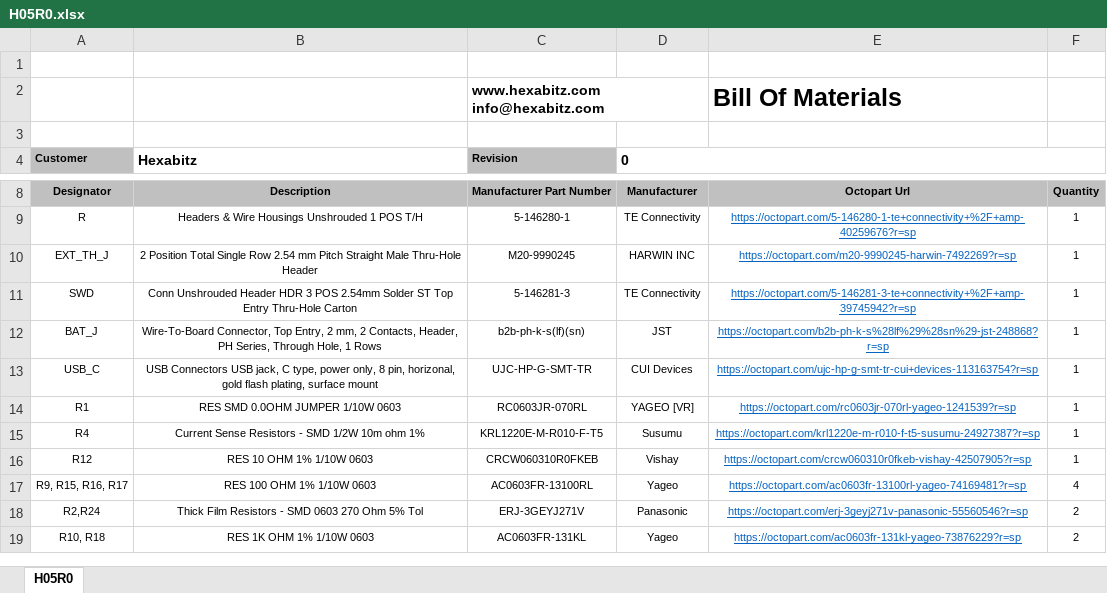
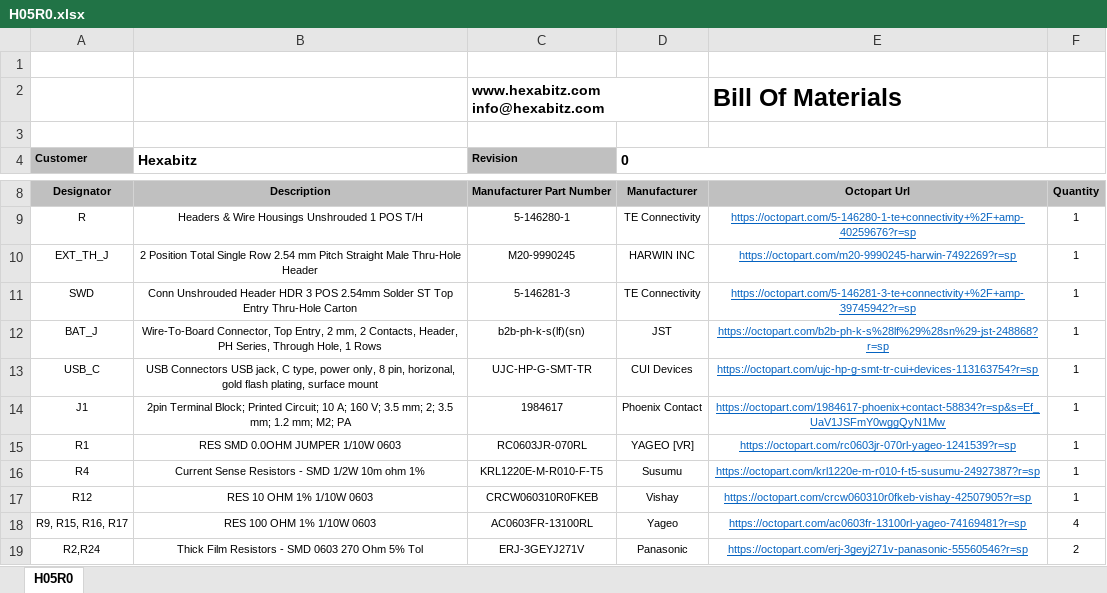
Before and after one commit to HexabitzPlatform/H05R0x, an Excel workbook: Rleased/BOM/H05R0.xlsx, sheet H05R0, drawn as a sheet; only a part is shown, gaps mark what is left out; the shorter side is filled out with more unchanged rows; values as stored, in another font and other column widths than the file's, no borders; charts and pictures not drawn; the diff names each change by its address in the sheet, - before the commit and + after, or states it on an @@ line.

```diff
--- a/Rleased/BOM/H05R0.xlsx (sheet H05R0)
+++ b/Rleased/BOM/H05R0.xlsx (sheet H05R0)
+row 14: J1 | 2pin Terminal Block; Printed Circuit; 10 A; 160 V; 3.5 mm; 2; 3.5 mm; 1.2 mm; M2; PA | 1984617 | Phoenix Contact | https://octopart.com/1984617-phoenix+contact-58834?r=sp&s=Ef_UaV1JSFmY0wggQyN1Mw | 1
```
Also changed, not shown: 12 other files.
